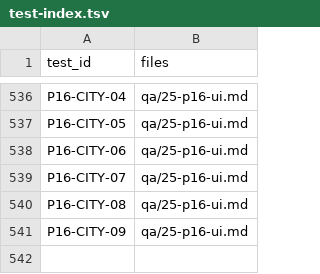
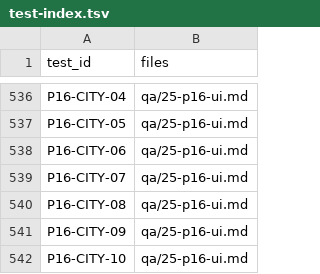
Before and after one commit to SeveralCamper/DefendYourKingdom, a TSV file: spec/qa/test-index.tsv, drawn as a sheet; only a part is shown, gaps mark what is left out.

```diff
--- a/spec/qa/test-index.tsv
+++ b/spec/qa/test-index.tsv
@@ -541 +541,2 @@ P16-CITY-08	qa/25-p16-ui.md
 P16-CITY-09	qa/25-p16-ui.md
+P16-CITY-10	qa/25-p16-ui.md
```
Also changed, not shown: 15 other files.
